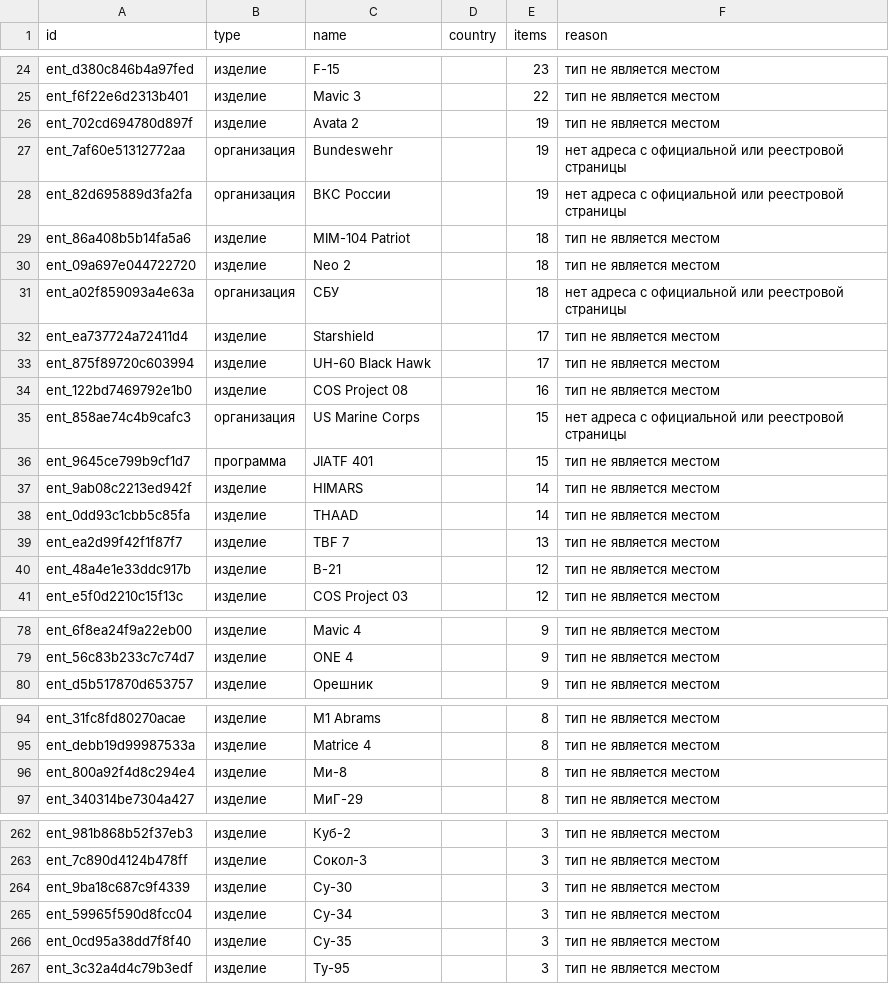
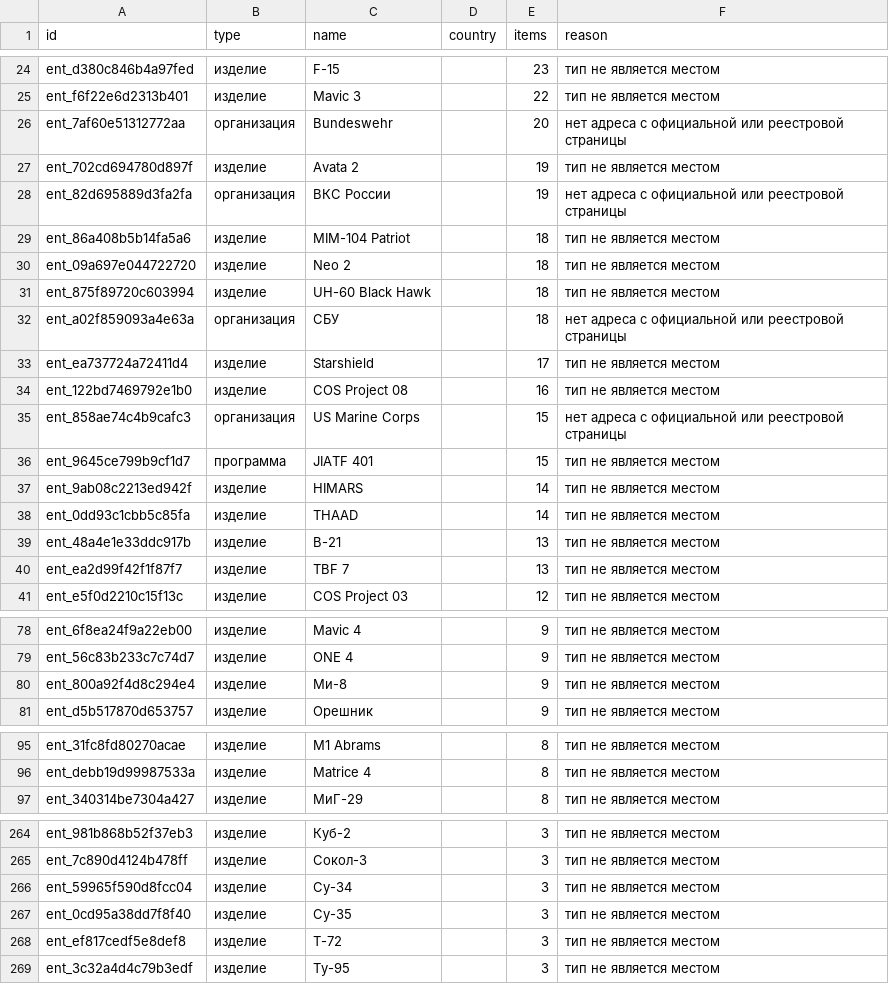
Before and after one commit to SKB-BY/cbr-news-materials, a CSV file: news-map/entities_unlocated.csv, drawn as a sheet; only a part is shown, gaps mark what is left out; the diff covers the shown part only.

```diff
--- a/news-map/entities_unlocated.csv
+++ b/news-map/entities_unlocated.csv
@@ -25,4 +25,4 @@ ent_d380c846b4a97fed,изделие,F-15,,23,тип не является мес
 ent_f6f22e6d2313b401,изделие,Mavic 3,,22,тип не является местом
+ent_7af60e51312772aa,организация,Bundeswehr,,20,нет адреса с официальной или реестровой страницы
 ent_702cd694780d897f,изделие,Avata 2,,19,тип не является местом
-ent_7af60e51312772aa,организация,Bundeswehr,,19,нет адреса с официальной или реестровой страницы
 ent_82d695889d3fa2fa,организация,ВКС России,,19,нет адреса с официальной или реестровой страницы
@@ -30,5 +30,5 @@ ent_86a408b5b14fa5a6,изделие,MIM-104 Patriot,,18,тип не являет
 ent_09a697e044722720,изделие,Neo 2,,18,тип не является местом
+ent_875f89720c603994,изделие,UH-60 Black Hawk,,18,тип не является местом
 ent_a02f859093a4e63a,организация,СБУ,,18,нет адреса с официальной или реестровой страницы
 ent_ea737724a72411d4,изделие,Starshield,,17,тип не является местом
-ent_875f89720c603994,изделие,UH-60 Black Hawk,,17,тип не является местом
 ent_122bd7469792e1b0,изделие,COS Project 08,,16,тип не является местом
@@ -38,4 +38,4 @@ ent_9ab08c2213ed942f,изделие,HIMARS,,14,тип не является ме
 ent_0dd93c1cbb5c85fa,изделие,THAAD,,14,тип не является местом
+ent_48a4e1e33ddc917b,изделие,B-21,,13,тип не является местом
 ent_ea2d99f42f1f87f7,изделие,TBF 7,,13,тип не является местом
-ent_48a4e1e33ddc917b,изделие,B-21,,12,тип не является местом
 ent_e5f0d2210c15f13c,изделие,COS Project 03,,12,тип не является местом
@@ -79,2 +79,3 @@ ent_6f8ea24f9a22eb00,изделие,Mavic 4,,9,тип не является ме
 ent_56c83b233c7c74d7,изделие,ONE 4,,9,тип не является местом
+ent_800a92f4d8c294e4,изделие,Ми-8,,9,тип не является местом
 ent_d5b517870d653757,изделие,Орешник,,9,тип не является местом
@@ -95,3 +96,2 @@ ent_31fc8fd80270acae,изделие,M1 Abrams,,8,тип не является м
 ent_debb19d99987533a,изделие,Matrice 4,,8,тип не является местом
-ent_800a92f4d8c294e4,изделие,Ми-8,,8,тип не является местом
 ent_340314be7304a427,изделие,МиГ-29,,8,тип не является местом
@@ -265,5 +267,5 @@ ent_981b868b52f37eb3,изделие,Куб-2,,3,тип не является м
 ent_7c890d4124b478ff,изделие,Сокол-3,,3,тип не является местом
-ent_9ba18c687c9f4339,изделие,Су-30,,3,тип не является местом
 ent_59965f590d8fcc04,изделие,Су-34,,3,тип не является местом
 ent_0cd95a38dd7f8f40,изделие,Су-35,,3,тип не является местом
+ent_ef817cedf5e8def8,изделие,Т-72,,3,тип не является местом
 ent_3c32a4d4c79b3edf,изделие,Ту-95,,3,тип не является местом
```
Also changed, not shown: 6 added rows, 4 removed rows and 3 edited cells elsewhere in this file, data/mention_gap.csv, 17 other files.
